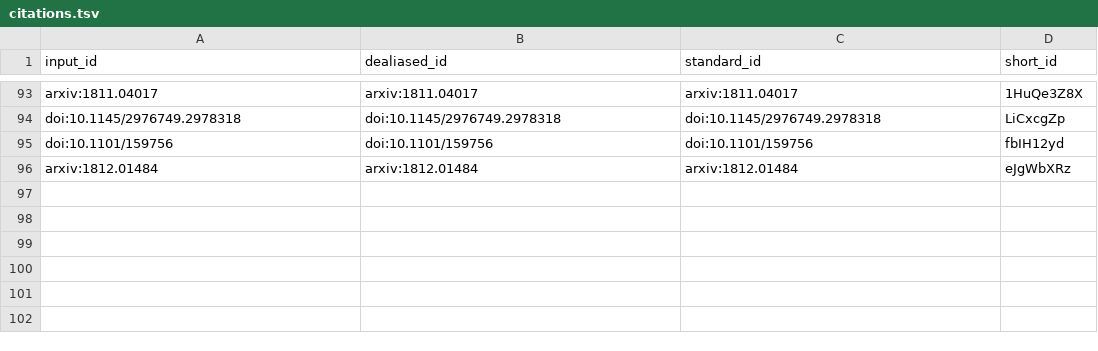
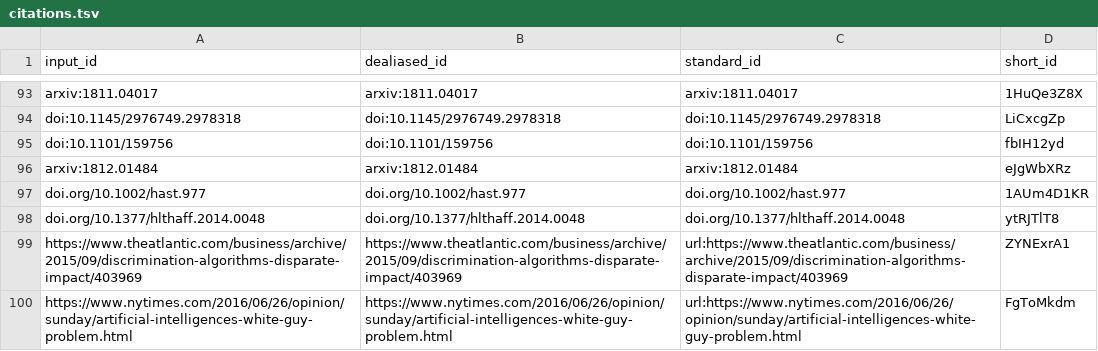
Before and after one commit to Benjamin-Lee/deep-rules, a TSV file: citations.tsv, drawn as a sheet; only a part is shown, gaps mark what is left out.

Commit message:
Merge pull request #297 from ajlee21/ethics_start [ci skip]
This build is based on
https://github.com/Benjamin-Lee/deep-rules/commit/19ff76b9ed754767e303e653fbdd8cf898f247fa.

This commit was created by the following CI build and job:
https://github.com/Benjamin-Lee/deep-rules/commit/19ff76b9ed754767e303e653fbdd8cf898f247fa/checks
https://github.com/Benjamin-Lee/deep-rules/runs/432992489

```diff
--- a/citations.tsv
+++ b/citations.tsv
@@ -96 +96,5 @@ doi:10.1101/159756	doi:10.1101/159756	doi:10.1101/159756	fbIH12yd
 arxiv:1812.01484	arxiv:1812.01484	arxiv:1812.01484	eJgWbXRz
+doi.org/10.1002/hast.977	doi.org/10.1002/hast.977	doi.org/10.1002/hast.977	1AUm4D1KR
+doi.org/10.1377/hlthaff.2014.0048	doi.org/10.1377/hlthaff.2014.0048	doi.org/10.1377/hlthaff.2014.0048	ytRJTlT8
+https://www.theatlantic.com/business/archive/2015/09/discrimination-algorithms-disparate-impact/403969	https://www.theatlantic.com/business/archive/2015/09/discrimination-algorithms-disparate-impact/403969	url:https://www.theatlantic.com/business/archive/2015/09/discrimination-algorithms-disparate-impact/403969	ZYNExrA1
+https://www.nytimes.com/2016/06/26/opinion/sunday/artificial-intelligences-white-guy-problem.html	https://www.nytimes.com/2016/06/26/opinion/sunday/artificial-intelligences-white-guy-problem.html	url:https://www.nytimes.com/2016/06/26/opinion/sunday/artificial-intelligences-white-guy-problem.html	FgToMkdm
```
Also changed, not shown: 7 other files.
